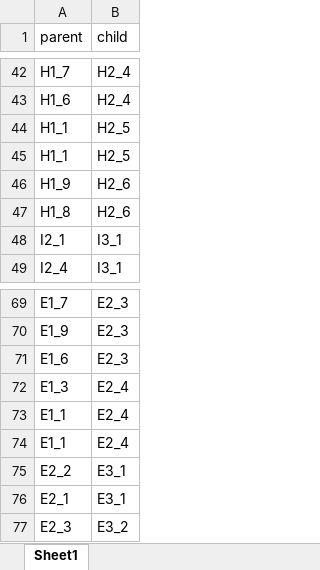
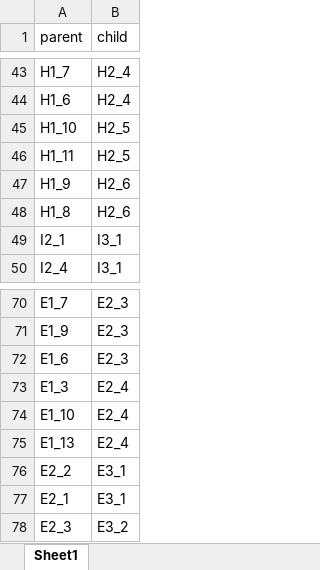
Before and after one commit to SriNandhiniManikandan/Streamlit_Dashboard_Prism, an Excel workbook: Node_relationship.xlsx, sheet Sheet1, drawn as a sheet; only a part is shown, gaps mark what is left out; values as stored, in another font and other column widths than the file's, no borders; addresses are those after the commit; the diff covers the shown part only; the diff names each change by its address in the sheet, - before the commit and + after, or states it on an @@ line.

```diff
--- a/Node_relationship.xlsx (sheet Sheet1)
+++ b/Node_relationship.xlsx (sheet Sheet1)
-A45 (parent): H1_1
+A45 (parent): H1_10
-A46 (parent): H1_1
+A46 (parent): H1_11
-A74 (parent): E1_1
+A74 (parent): E1_10
-A75 (parent): E1_1
+A75 (parent): E1_13
```
Also changed, not shown: 1 added row and 20 edited cells elsewhere in this sheet, Nodeid_to_Nodename.xlsx, 1 other file.
